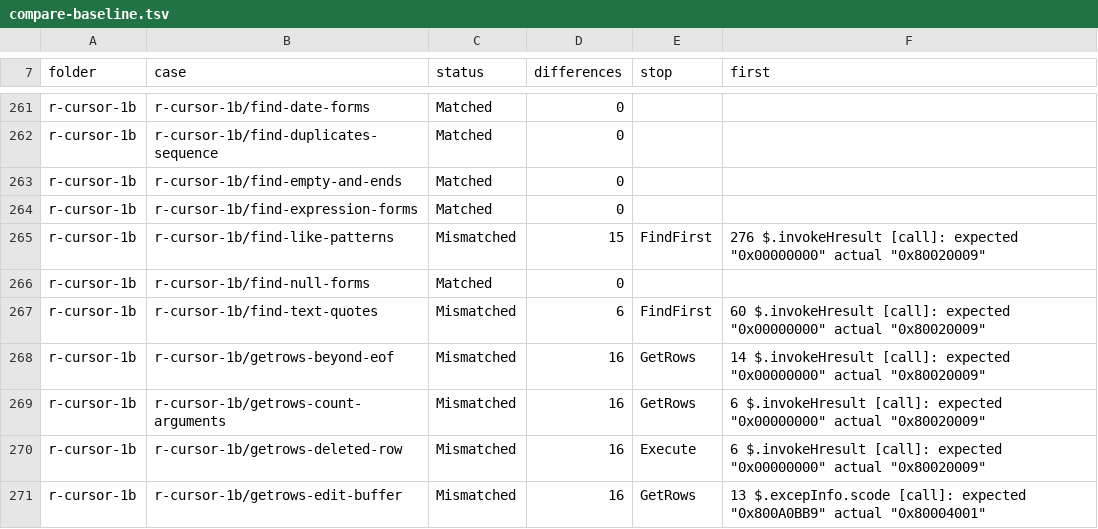
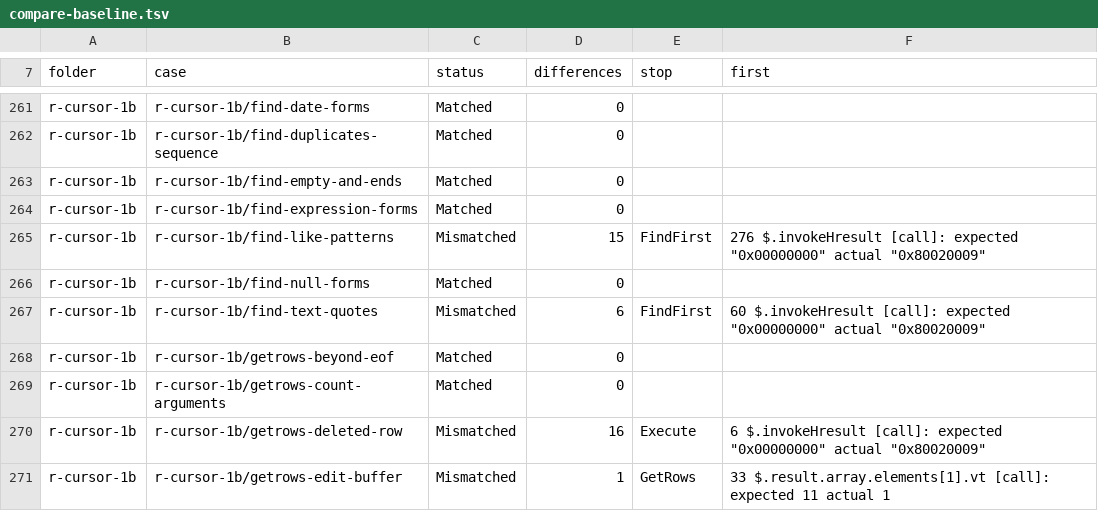
Before and after one commit to DnaCalc/CalcDb, a TSV file: docs/work/compare-baseline.tsv, drawn as a sheet; only a part is shown, gaps mark what is left out; the diff covers the shown part only.

```diff
--- a/docs/work/compare-baseline.tsv
+++ b/docs/work/compare-baseline.tsv
@@ -267,5 +267,5 @@ r-cursor-1b	r-cursor-1b/find-null-forms	Matched	0
 r-cursor-1b	r-cursor-1b/find-text-quotes	Mismatched	6	FindFirst	60 $.invokeHresult [call]: expected "0x00000000" actual "0x80020009"
-r-cursor-1b	r-cursor-1b/getrows-beyond-eof	Mismatched	16	GetRows	14 $.invokeHresult [call]: expected "0x00000000" actual "0x80020009"
-r-cursor-1b	r-cursor-1b/getrows-count-arguments	Mismatched	16	GetRows	6 $.invokeHresult [call]: expected "0x00000000" actual "0x80020009"
+r-cursor-1b	r-cursor-1b/getrows-beyond-eof	Matched	0		
+r-cursor-1b	r-cursor-1b/getrows-count-arguments	Matched	0		
 r-cursor-1b	r-cursor-1b/getrows-deleted-row	Mismatched	16	Execute	6 $.invokeHresult [call]: expected "0x00000000" actual "0x80020009"
-r-cursor-1b	r-cursor-1b/getrows-edit-buffer	Mismatched	16	GetRows	13 $.excepInfo.scode [call]: expected "0x800A0BB9" actual "0x80004001"
+r-cursor-1b	r-cursor-1b/getrows-edit-buffer	Mismatched	1	GetRows	33 $.result.array.elements[1].vt [call]: expected 11 actual 1
```
Also changed, not shown: 125 edited cells elsewhere in this file.
